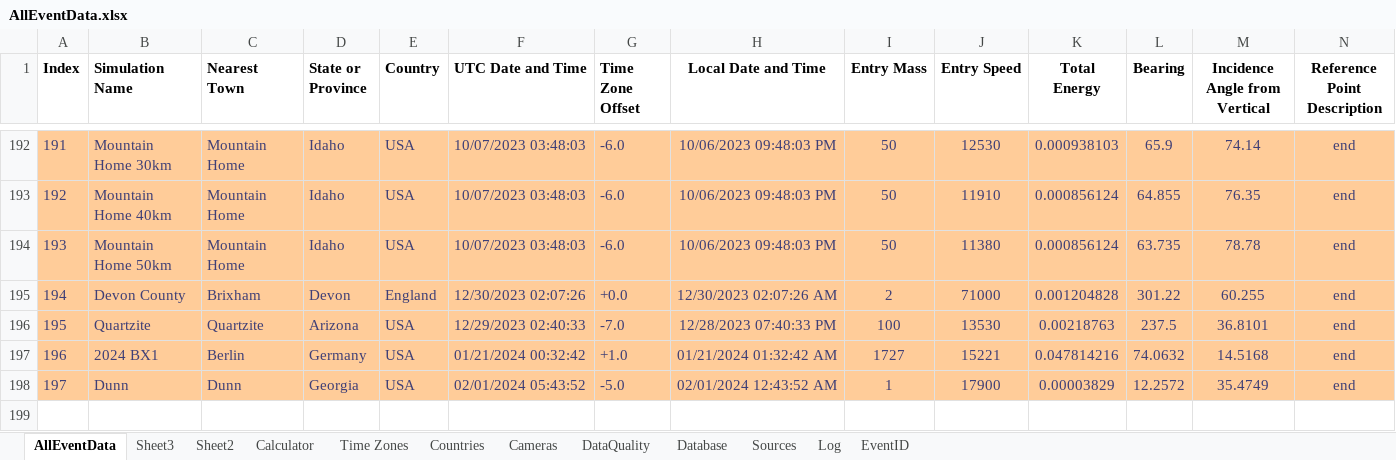
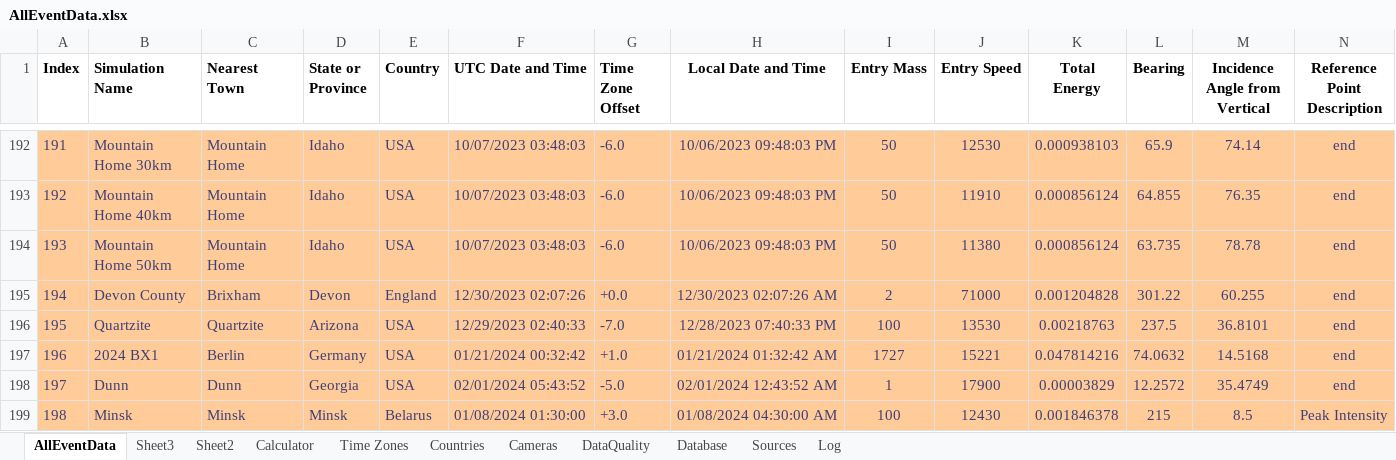
Before and after one commit to strewnify/strewnlab, an Excel workbook: AllEventData.xlsx, sheet AllEventData, drawn as a sheet; only a part is shown, gaps mark what is left out; values as stored, in another font and other column widths than the file's, no borders; rows hold the shown columns only; the diff names each change by its address in the sheet, - before the commit and + after, or states it on an @@ line.

```diff
--- a/AllEventData.xlsx (sheet AllEventData)
+++ b/AllEventData.xlsx (sheet AllEventData)
-sheet tab: EventID
+row 199: 198 | Minsk | Minsk | Minsk | Belarus | 01/08/2024 01:30:00 | +3.0 | 01/08/2024 04:30:00 AM | 100 | 12430 | 0.001846378 | 215 | 8.5 | Peak Intensity
```
Also changed, not shown: sheet Calculator, 24 other files.
